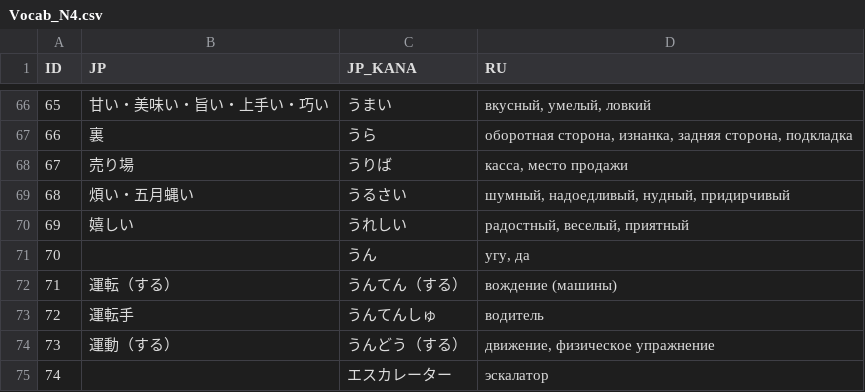
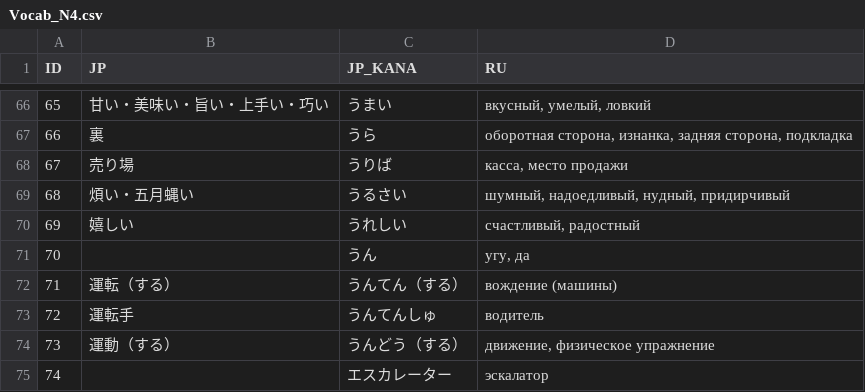
Before and after one commit to gwend/jvocab.data, a CSV file: Vocab_N4.csv, drawn as a sheet; only a part is shown, gaps mark what is left out.

Commit message:
Vocab/N4: 嬉しい -- изменён перевод.
По первоначальному варианту перевода было больше похоже на 楽しい:

  嬉しい (うれしい) (adj-i) (uk) happy; glad; pleasant; (P);
  楽しい (たのしい) (adj-i) enjoyable; fun; (P);

Используется слово конечно в основном в предложениях в роде "рад встрече",
  "счастлив получить письмо", "приятно снова увидеться" и т.д., но чтобы
  не путать части речи -- оставляю перевод прилагательными.

```diff
--- a/Vocab_N4.csv
+++ b/Vocab_N4.csv
@@ -69,3 +69,3 @@ ID;JP;JP_KANA;RU;
 68;煩い・五月蝿い;うるさい;шумный, надоедливый, нудный, придирчивый;
-69;嬉しい;うれしい;радостный, веселый, приятный;
+69;嬉しい;うれしい;счастливый, радостный;
 70;;うん;угу, да;
```
